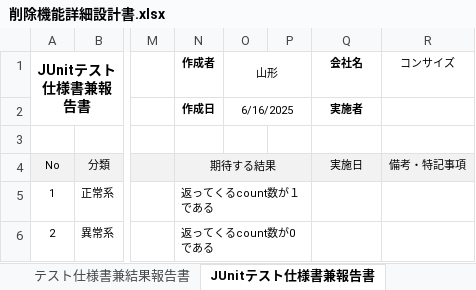
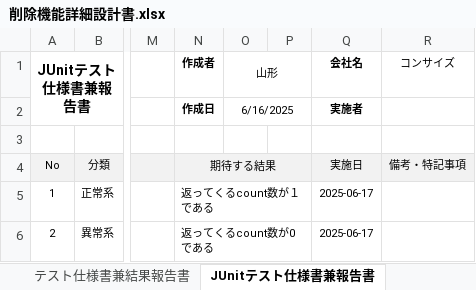
Before and after one commit to comsize-Furudate/taskUN, an Excel workbook: Documents/削除機能詳細設計書.xlsx, sheet JUnitテスト仕様書兼報告書, drawn as a sheet; only a part is shown, gaps mark what is left out; values as stored, in another font and other column widths than the file's, no borders; the diff names each change by its address in the sheet, - before the commit and + after, or states it on an @@ line.

```diff
--- a/Documents/削除機能詳細設計書.xlsx (sheet JUnitテスト仕様書兼報告書)
+++ b/Documents/削除機能詳細設計書.xlsx (sheet JUnitテスト仕様書兼報告書)
-Q5:Q6 (会社名): (empty)
+Q5:Q6 (会社名): 2025-06-17
```
Also changed, not shown: sheet テスト仕様書兼結果報告書, 2 other files.
